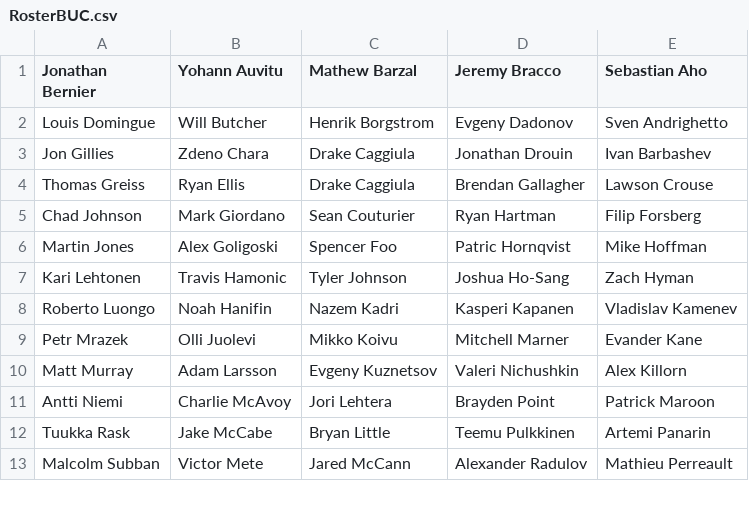
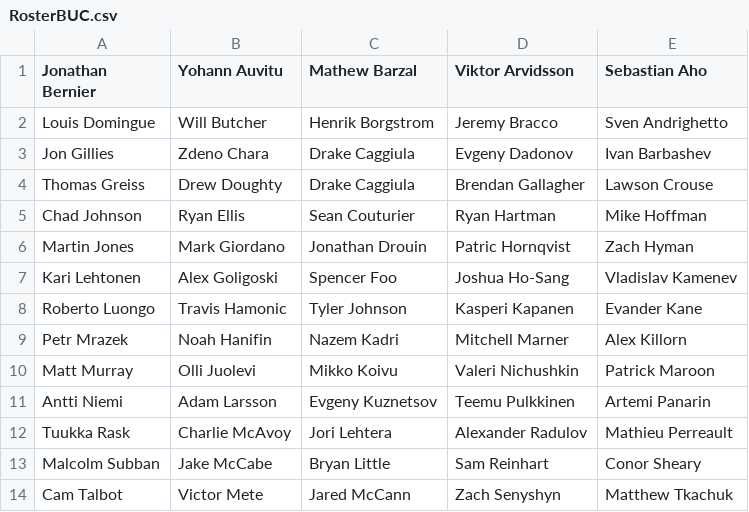
Before and after one commit to SunsHC/NCHLRoster, a CSV file: NCHLRoster/NCHLRoster/bin/Debug/RosterBUC.csv, drawn as a sheet; only a part is shown; the diff covers the shown part only.

```diff
--- a/NCHLRoster/NCHLRoster/bin/Debug/RosterBUC.csv
+++ b/NCHLRoster/NCHLRoster/bin/Debug/RosterBUC.csv
@@ -1,13 +1,14 @@
-Jonathan Bernier,Yohann Auvitu,Mathew Barzal,Jeremy Bracco,Sebastian Aho
-Louis Domingue,Will Butcher,Henrik Borgstrom,Evgeny Dadonov,Sven Andrighetto
-Jon Gillies,Zdeno Chara,Drake Caggiula,Jonathan Drouin,Ivan Barbashev
-Thomas Greiss,Ryan Ellis,Drake Caggiula,Brendan Gallagher,Lawson Crouse
-Chad Johnson,Mark Giordano,Sean Couturier,Ryan Hartman,Filip Forsberg
-Martin Jones,Alex Goligoski,Spencer Foo,Patric Hornqvist,Mike Hoffman
-Kari Lehtonen,Travis Hamonic,Tyler Johnson,Joshua Ho-Sang,Zach Hyman
-Roberto Luongo,Noah Hanifin,Nazem Kadri,Kasperi Kapanen,Vladislav Kamenev
-Petr Mrazek,Olli Juolevi,Mikko Koivu,Mitchell Marner,Evander Kane
-Matt Murray,Adam Larsson,Evgeny Kuznetsov,Valeri Nichushkin,Alex Killorn
-Antti Niemi,Charlie McAvoy,Jori Lehtera,Brayden Point,Patrick Maroon
-Tuukka Rask,Jake McCabe,Bryan Little,Teemu Pulkkinen,Artemi Panarin
-Malcolm Subban,Victor Mete,Jared McCann,Alexander Radulov,Mathieu Perreault
+Jonathan Bernier,Yohann Auvitu,Mathew Barzal,Viktor Arvidsson,Sebastian Aho
+Louis Domingue,Will Butcher,Henrik Borgstrom,Jeremy Bracco,Sven Andrighetto
+Jon Gillies,Zdeno Chara,Drake Caggiula,Evgeny Dadonov,Ivan Barbashev
+Thomas Greiss,Drew Doughty,Drake Caggiula,Brendan Gallagher,Lawson Crouse
+Chad Johnson,Ryan Ellis,Sean Couturier,Ryan Hartman,Mike Hoffman
+Martin Jones,Mark Giordano,Jonathan Drouin,Patric Hornqvist,Zach Hyman
+Kari Lehtonen,Alex Goligoski,Spencer Foo,Joshua Ho-Sang,Vladislav Kamenev
+Roberto Luongo,Travis Hamonic,Tyler Johnson,Kasperi Kapanen,Evander Kane
+Petr Mrazek,Noah Hanifin,Nazem Kadri,Mitchell Marner,Alex Killorn
+Matt Murray,Olli Juolevi,Mikko Koivu,Valeri Nichushkin,Patrick Maroon
+Antti Niemi,Adam Larsson,Evgeny Kuznetsov,Teemu Pulkkinen,Artemi Panarin
+Tuukka Rask,Charlie McAvoy,Jori Lehtera,Alexander Radulov,Mathieu Perreault
+Malcolm Subban,Jake McCabe,Bryan Little,Sam Reinhart,Conor Sheary
+Cam Talbot,Victor Mete,Jared McCann,Zach Senyshyn,Matthew Tkachuk
```
Also changed, not shown: 1 removed row and 14 edited cells elsewhere in this file, NCHLRoster/NCHLRoster/bin/Debug/DB NCHL.csv, NCHLRoster/NCHLRoster/bin/Debug/RosterNCHL.csv, 39 other files.
